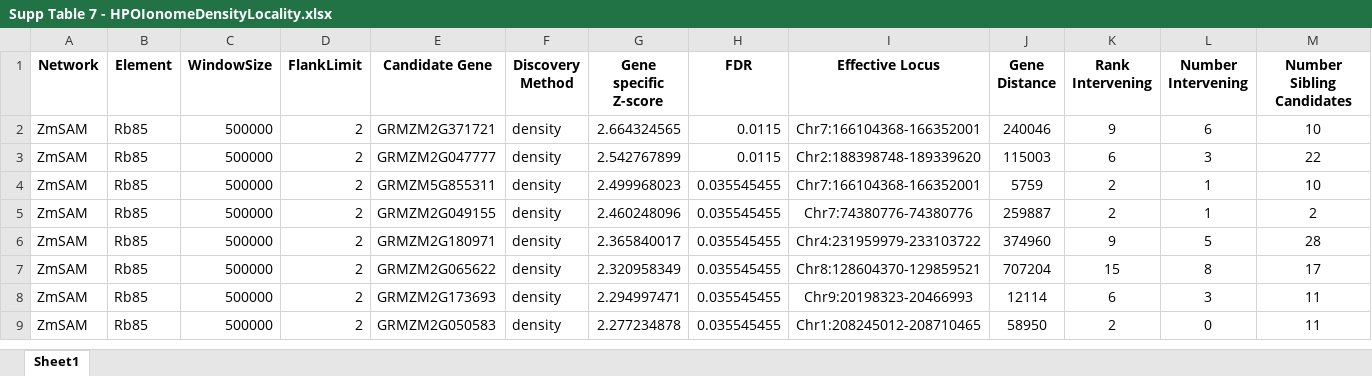
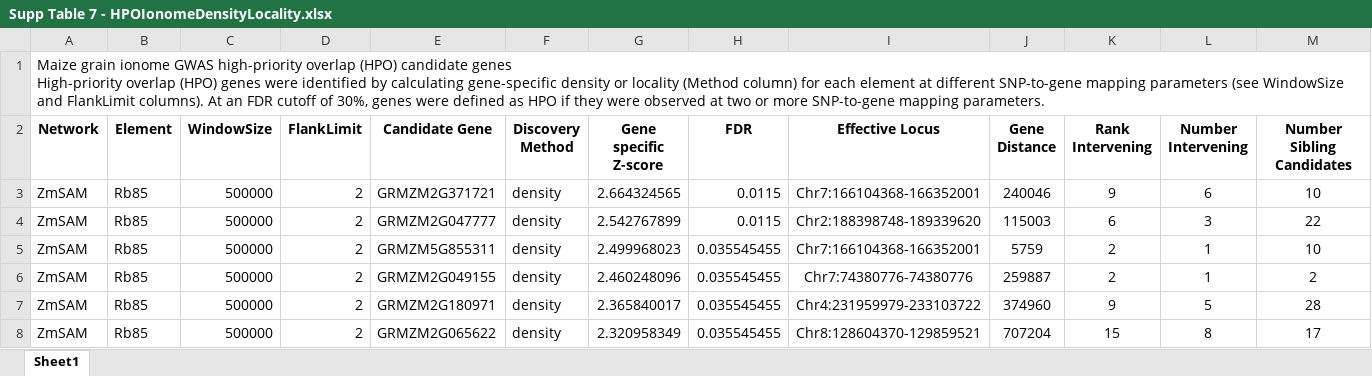
Before and after one commit to schae234/CamocoManuscript, an Excel workbook: Tables/Supp Table 7 - HPOIonomeDensityLocality.xlsx, sheet Sheet1, drawn as a sheet; only a part is shown; the shorter side is filled out with more unchanged rows; values as stored, in another font and other column widths than the file's, no borders; ↵ is a line break in a cell; the diff names each change by its address in the sheet, - before the commit and + after, or states it on an @@ line.

Commit message:
move table legends to freeze panel in excel sheets

```diff
--- a/Tables/Supp Table 7 - HPOIonomeDensityLocality.xlsx (sheet Sheet1)
+++ b/Tables/Supp Table 7 - HPOIonomeDensityLocality.xlsx (sheet Sheet1)
+row 1: Maize grain ionome GWAS high-priority overlap (HPO) candidate genes ↵ High-priority overlap (HPO) genes were identified by calculating gene-specific density or locality (Method column) for each element at different SNP-to-gene mapping parameters (see WindowSize and FlankLimit columns). At an FDR cutoff of 30%, genes were defined as HPO if they were observed at two or more SNP-to-gene mapping parameters.
```
Also changed, not shown: Tables/Supp Table 2 - MCLClusterAssignment.xlsx, Tables/Supp Table 3 - MCLGoEnrichment.xlsx, 11 other files.
